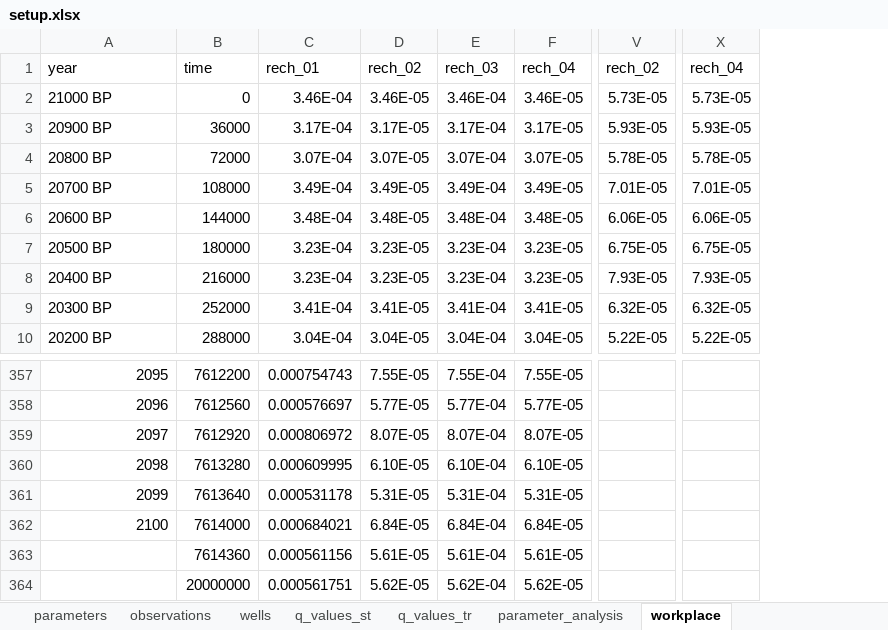
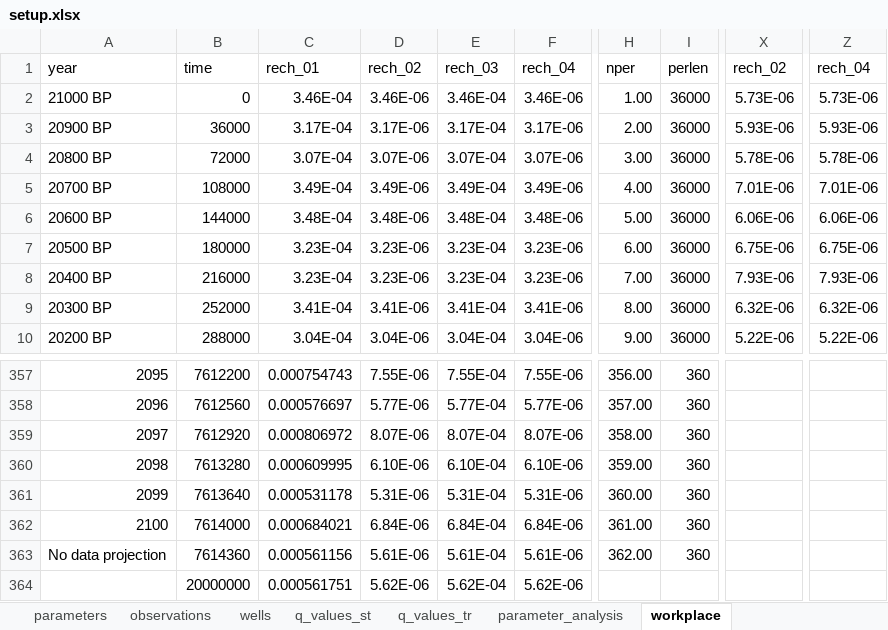
Before and after one commit to femarivera/ConfinedLab, an Excel workbook: setup.xlsx, sheet workplace, drawn as a sheet; only a part is shown, gaps mark what is left out; values as stored, in another font and other column widths than the file's, no borders; removed rows and columns are numbered as before the commit, all else as after; the diff names each change by its address in the sheet, - before the commit and + after, or states it on an @@ line.

```diff
--- a/setup.xlsx (sheet workplace)
+++ b/setup.xlsx (sheet workplace)
-column D, rows 1-10: rech_02 | 3.46E-05 | 3.17E-05 | 3.07E-05 | 3.49E-05 | 3.48E-05 | 3.23E-05 | 3.23E-05 | 3.41E-05 | 3.04E-05; rows 357-364: 7.55E-05 | 5.77E-05 | 8.07E-05 | 6.10E-05 | 5.31E-05 | 6.84E-05 | 5.61E-05 | 5.62E-05
+column D, rows 1-10: rech_02 | 3.46E-06 | 3.17E-06 | 3.07E-06 | 3.49E-06 | 3.48E-06 | 3.23E-06 | 3.23E-06 | 3.41E-06 | 3.04E-06; rows 357-364: 7.55E-06 | 5.77E-06 | 8.07E-06 | 6.10E-06 | 5.31E-06 | 6.84E-06 | 5.61E-06 | 5.62E-06
-column F, rows 1-10: rech_04 | 3.46E-05 | 3.17E-05 | 3.07E-05 | 3.49E-05 | 3.48E-05 | 3.23E-05 | 3.23E-05 | 3.41E-05 | 3.04E-05; rows 357-364: 7.55E-05 | 5.77E-05 | 8.07E-05 | 6.10E-05 | 5.31E-05 | 6.84E-05 | 5.61E-05 | 5.62E-05
+column F, rows 1-10: rech_04 | 3.46E-06 | 3.17E-06 | 3.07E-06 | 3.49E-06 | 3.48E-06 | 3.23E-06 | 3.23E-06 | 3.41E-06 | 3.04E-06; rows 357-364: 7.55E-06 | 5.77E-06 | 8.07E-06 | 6.10E-06 | 5.31E-06 | 6.84E-06 | 5.61E-06 | 5.62E-06
+column H, rows 1-10: nper | 1.00 | 2.00 | 3.00 | 4.00 | 5.00 | 6.00 | 7.00 | 8.00 | 9.00; rows 357-363: 356.00 | 357.00 | 358.00 | 359.00 | 360.00 | 361.00 | 362.00
+column I, rows 1-10: perlen | 36000 | 36000 | 36000 | 36000 | 36000 | 36000 | 36000 | 36000 | 36000; rows 357-363: all 360
-column V, rows 1-10: rech_02 | 5.73E-05 | 5.93E-05 | 5.78E-05 | 7.01E-05 | 6.06E-05 | 6.75E-05 | 7.93E-05 | 6.32E-05 | 5.22E-05
+column X, rows 1-10: rech_02 | 5.73E-06 | 5.93E-06 | 5.78E-06 | 7.01E-06 | 6.06E-06 | 6.75E-06 | 7.93E-06 | 6.32E-06 | 5.22E-06
-column X, rows 1-10: rech_04 | 5.73E-05 | 5.93E-05 | 5.78E-05 | 7.01E-05 | 6.06E-05 | 6.75E-05 | 7.93E-05 | 6.32E-05 | 5.22E-05
+column Z, rows 1-10: rech_04 | 5.73E-06 | 5.93E-06 | 5.78E-06 | 7.01E-06 | 6.06E-06 | 6.75E-06 | 7.93E-06 | 6.32E-06 | 5.22E-06
-A363: (empty)
+A363: No data projection
```
Also changed, not shown: sheet transient_recharge, sheet q_values_tr, sheet wells, sheet q_values_st, sheet parameters, sheet parameter_analysis, 3 more sheets, formulas that keep their value, 10 other files.
